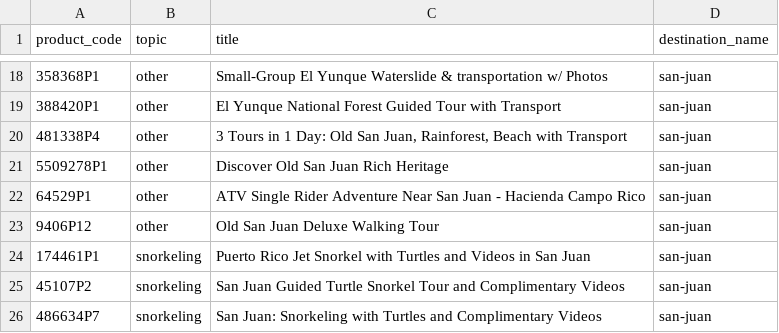
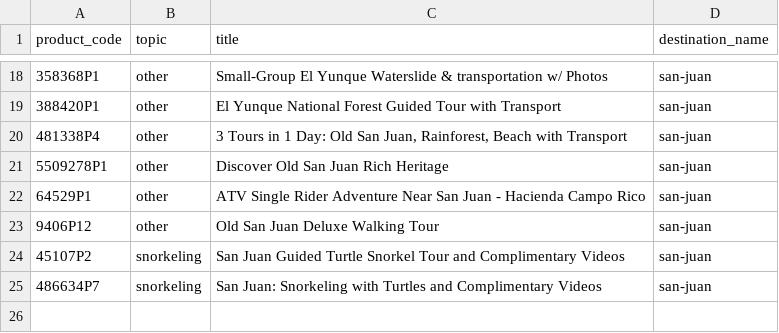
Before and after one commit to saraswatidjamin-beep/san-juan-excursions, a CSV file: data/code_map.csv, drawn as a sheet; only a part is shown, gaps mark what is left out; the diff names each change by its address in the sheet, - before the commit and + after, or states it on an @@ line.

Commit message:
fix(san-juan): purge delisted Viator 174461P1 from content-bank + code_map
Follow-up to f92c883, which removed 174461P1 from every page on the live
site. Two non-page pipeline inputs still carried the delisted product, so a
future content pass regenerating a San Juan page from them would reintroduce
a dead affiliate card. Neither file is consumed at build time (static site,
outputDirectory "."), so nothing deployed changes.

content-bank.md
  Drop the product_data entry for 174461P1 (code, title, price 99.00,
  rating 4.94, reviews 2327, duration, why_recommended, who_not_for,
  product_url) and its preceding blank separator. The entry's own trailing
  blank stays, so 45107P2 and 486634P7 keep exactly one blank line of
  separation and the TURTLE SNORKELING ordering has no hole. Verified: the
  file still parses as YAML, product_data goes 24 -> 23 entries, the removal
  is exactly the 174461P1 dict, and every other key is deep-equal to HEAD.

data/code_map.csv
  Drop the single "174461P1,snorkeling,..." row. The file is not append-only:
  consumers read it as a code->topic mapping (product_sync_stage.py treats a
  dead code in it as a finding whose canonical fix is row removal -- see
  GATED_MAPPING_REVIEWS for tenerife-outdoor-guide and porto-sommelier).
  Header and all 24 remaining data rows are byte-identical, CRLF endings intact.

Untouched: data/viator-products.json (raw Viator API snapshot; the next
product sync drops the code), all HTML/XML, scripts/gates.sh, validate.py,
and broken_link_audit.py (which lives in ~/.hermes/affiliate-crons/scripts).

Verification
  grep -rn 174461P1 content-bank.md data/code_map.csv -> 0 matches
  grep -rn 174461P1 (repo, excluding the raw API snapshot) -> 0 matches
  git diff --stat -> 11 deletions in 2 files, no HTML/XML touched, so every
  page is byte-identical (no regeneration involved).
  python3 validate.py -> output byte-identical to the pre-change run
    (39 errors / 438 warnings, all pre-existing).
  bash scripts/gates.sh . -> VERCEL GATE PASSED.
  sha256 gates.sh d31244cc..., validate.py 06be2231... -> unchanged.
  45107P2 remains the mapped replacement on all six turtle-snorkel pages
    (index 4, snorkeling/index 5, best-snorkeling-tours 8,
    turtle-snorkeling-review 8, turtle-vs-reef-comparison 7,
    san-juan-guided-turtle-snorkel-tour-water-tour-review 5).

```diff
--- a/data/code_map.csv
+++ b/data/code_map.csv
-row 24: 174461P1 | snorkeling | Puerto Rico Jet Snorkel with Turtles and Videos in San Juan | san-juan
```
Also changed, not shown: 1 other file.
